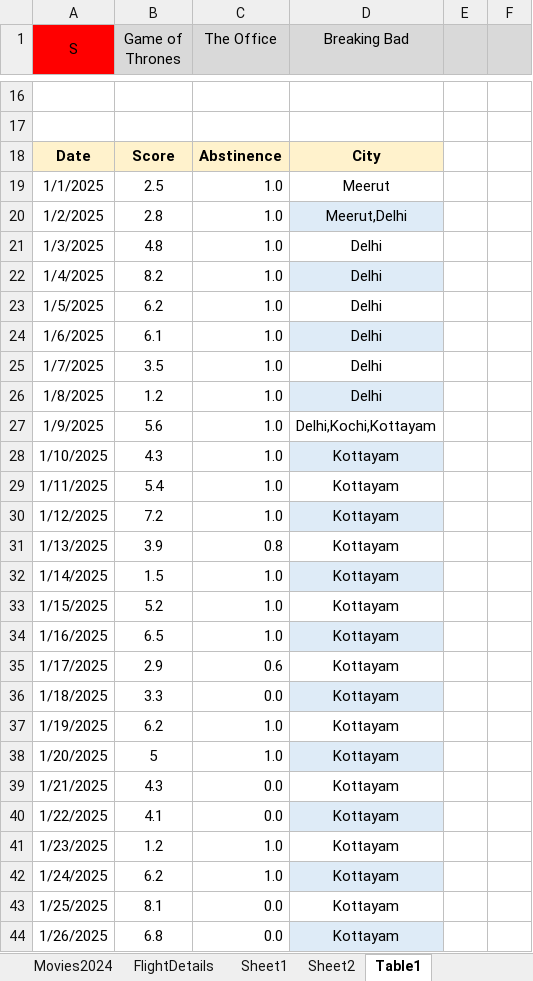
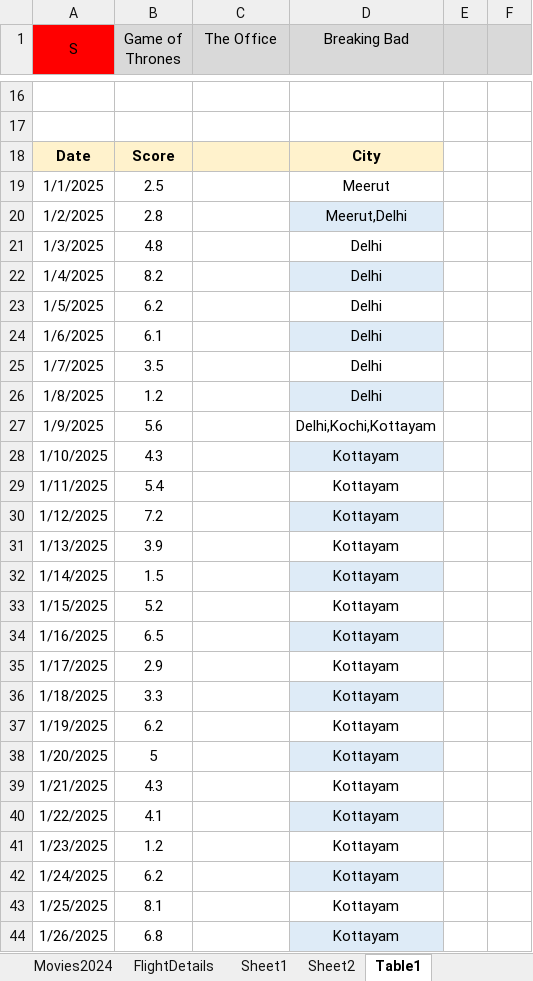
Before and after one commit to Abhinav-1708/Happiness-Index, an Excel workbook: HappinessIndex.xlsx, sheet Table1, drawn as a sheet; only a part is shown, gaps mark what is left out; values as stored, in another font and other column widths than the file's, no borders; conditional formats not drawn; the diff covers the shown part only; the diff names each change by its address in the sheet, - before the commit and + after, or states it on an @@ line.

Commit message:
Automated daily backup

```diff
--- a/HappinessIndex.xlsx (sheet Table1)
+++ b/HappinessIndex.xlsx (sheet Table1)
-C18 (The Office): Abstinence
+C18 (The Office): (empty)
-C19:C30 (The Office): 1.0
+C19:C30 (The Office): (empty)
-C31 (The Office): 0.8
+C31 (The Office): (empty)
-C32:C34 (The Office): 1.0
+C32:C34 (The Office): (empty)
-C35 (The Office): 0.6
+C35 (The Office): (empty)
-C36 (The Office): 0.0
+C36 (The Office): (empty)
-C37:C38 (The Office): 1.0
+C37:C38 (The Office): (empty)
-C39:C40 (The Office): 0.0
+C39:C40 (The Office): (empty)
-C41:C42 (The Office): 1.0
+C41:C42 (The Office): (empty)
-C43:C44 (The Office): 0.0
+C43:C44 (The Office): (empty)
```
Also changed, not shown: 339 edited cells elsewhere in this sheet, sheet HappinessIndex2025, sheet Movies2025, charts or pictures.
